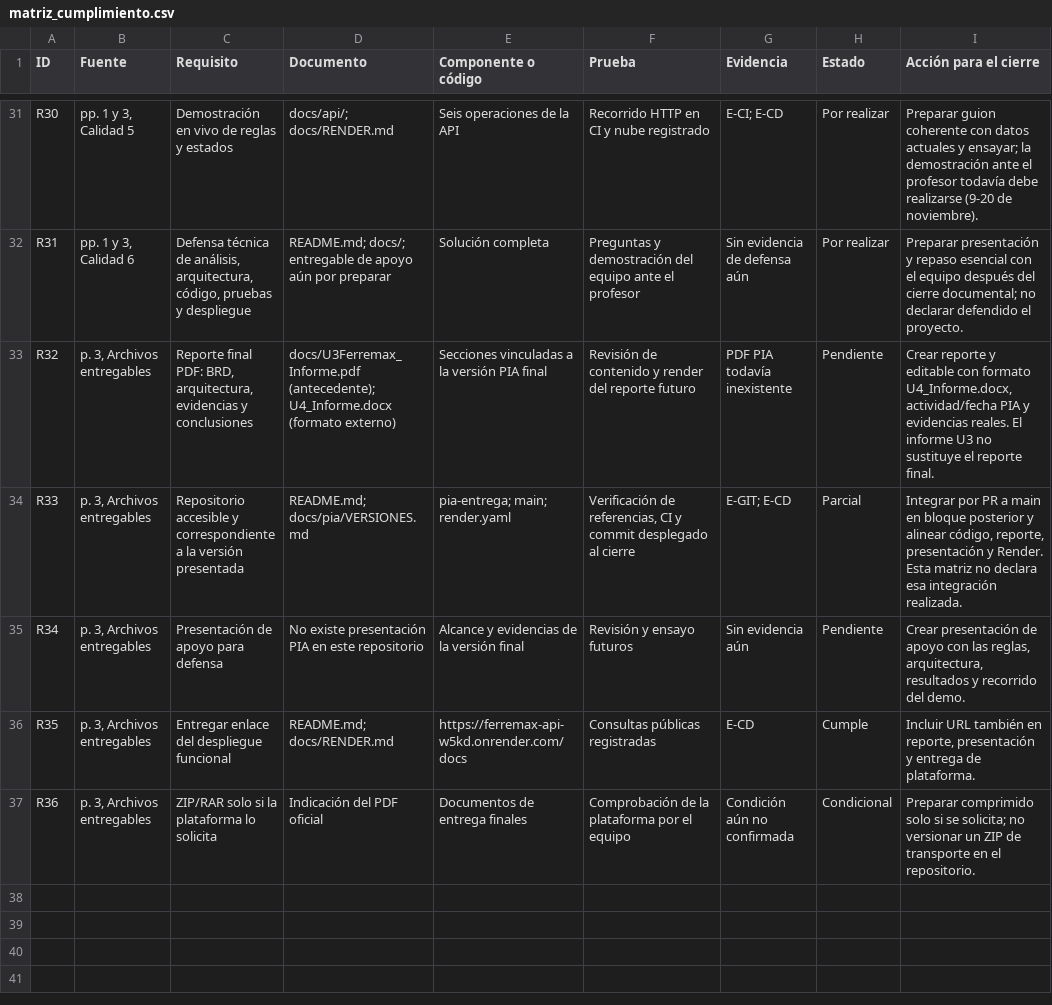
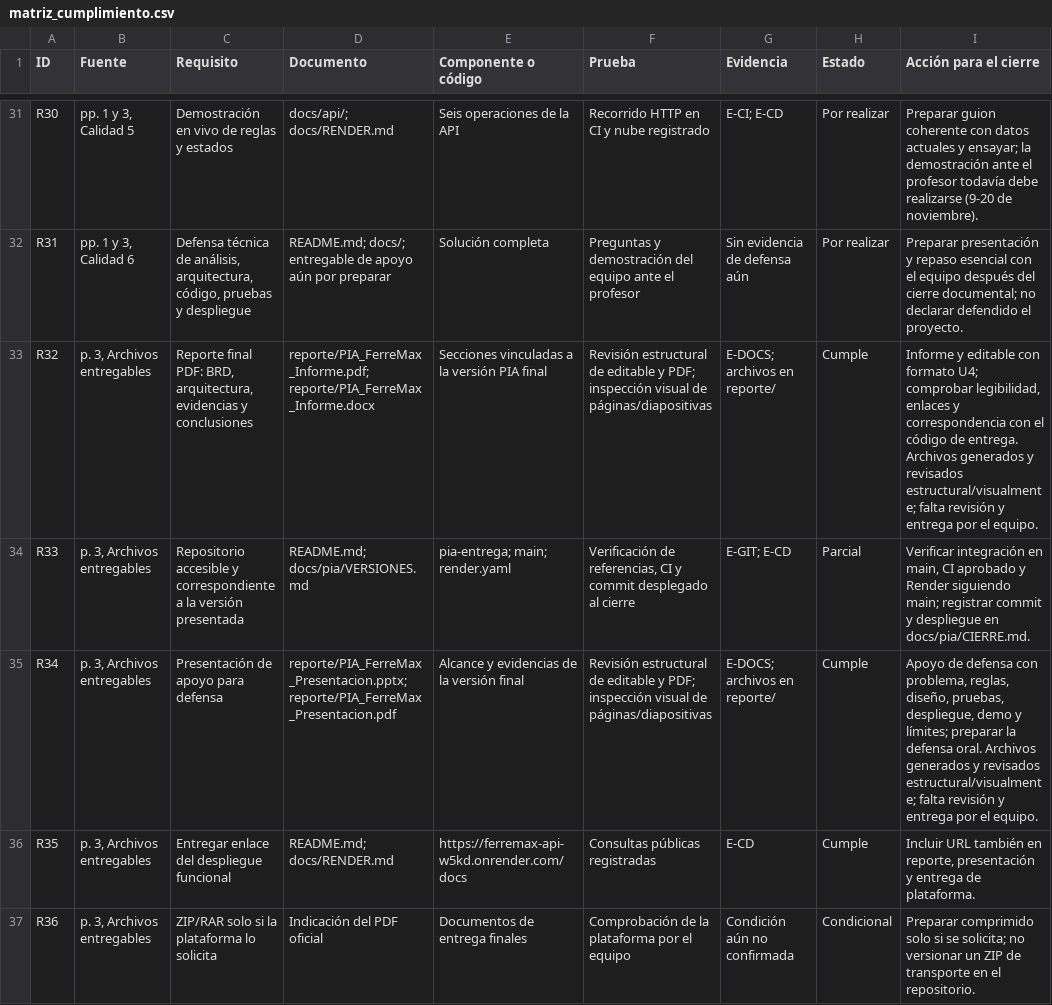
Before and after one commit to Santana-R/ferremax-u3, a CSV file: docs/pia/matriz_cumplimiento.csv, drawn as a sheet; only a part is shown, gaps mark what is left out; the diff covers the shown part only.

Commit message:
PIA: integrar arquitectura, informe, presentación y configuración final de main

```diff
--- a/docs/pia/matriz_cumplimiento.csv
+++ b/docs/pia/matriz_cumplimiento.csv
@@ -32,5 +32,5 @@ R30,"pp. 1 y 3, Calidad 5",Demostración en vivo de reglas y estados,docs/api/;
 R31,"pp. 1 y 3, Calidad 6","Defensa técnica de análisis, arquitectura, código, pruebas y despliegue",README.md; docs/; entregable de apoyo aún por preparar,Solución completa,Preguntas y demostración del equipo ante el profesor,Sin evidencia de defensa aún,Por realizar,Preparar presentación y repaso esencial con el equipo después del cierre documental; no declarar defendido el proyecto.
-R32,"p. 3, Archivos entregables","Reporte final PDF: BRD, arquitectura, evidencias y conclusiones",docs/U3Ferremax_Informe.pdf (antecedente); U4_Informe.docx (formato externo),Secciones vinculadas a la versión PIA final,Revisión de contenido y render del reporte futuro,PDF PIA todavía inexistente,Pendiente,"Crear reporte y editable con formato U4_Informe.docx, actividad/fecha PIA y evidencias reales. El informe U3 no sustituye el reporte final."
-R33,"p. 3, Archivos entregables",Repositorio accesible y correspondiente a la versión presentada,README.md; docs/pia/VERSIONES.md,pia-entrega; main; render.yaml,"Verificación de referencias, CI y commit desplegado al cierre",E-GIT; E-CD,Parcial,"Integrar por PR a main en bloque posterior y alinear código, reporte, presentación y Render. Esta matriz no declara esa integración realizada."
-R34,"p. 3, Archivos entregables",Presentación de apoyo para defensa,No existe presentación PIA en este repositorio,Alcance y evidencias de la versión final,Revisión y ensayo futuros,Sin evidencia aún,Pendiente,"Crear presentación de apoyo con las reglas, arquitectura, resultados y recorrido del demo."
+R32,"p. 3, Archivos entregables","Reporte final PDF: BRD, arquitectura, evidencias y conclusiones",reporte/PIA_FerreMax_Informe.pdf; reporte/PIA_FerreMax_Informe.docx,Secciones vinculadas a la versión PIA final,Revisión estructural de editable y PDF; inspección visual de páginas/diapositivas,E-DOCS; archivos en reporte/,Cumple,"Informe y editable con formato U4; comprobar legibilidad, enlaces y correspondencia con el código de entrega. Archivos generados y revisados estructural/visualmente; falta revisión y entrega por el equipo."
+R33,"p. 3, Archivos entregables",Repositorio accesible y correspondiente a la versión presentada,README.md; docs/pia/VERSIONES.md,pia-entrega; main; render.yaml,"Verificación de referencias, CI y commit desplegado al cierre",E-GIT; E-CD,Parcial,"Verificar integración en main, CI aprobado y Render siguiendo main; registrar commit y despliegue en docs/pia/CIERRE.md."
+R34,"p. 3, Archivos entregables",Presentación de apoyo para defensa,reporte/PIA_FerreMax_Presentacion.pptx; reporte/PIA_FerreMax_Presentacion.pdf,Alcance y evidencias de la versión final,Revisión estructural de editable y PDF; inspección visual de páginas/diapositivas,E-DOCS; archivos en reporte/,Cumple,"Apoyo de defensa con problema, reglas, diseño, pruebas, despliegue, demo y límites; preparar la defensa oral. Archivos generados y revisados estructural/visualmente; falta revisión y entrega por el equipo."
 R35,"p. 3, Archivos entregables",Entregar enlace del despliegue funcional,README.md; docs/RENDER.md,https://ferremax-api-w5kd.onrender.com/docs,Consultas públicas registradas,E-CD,Cumple,"Incluir URL también en reporte, presentación y entrega de plataforma."
```
Also changed, not shown: 32 edited cells elsewhere in this file, 40 other files.
